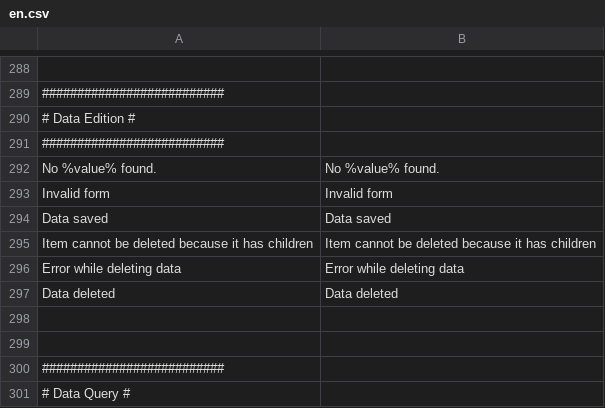
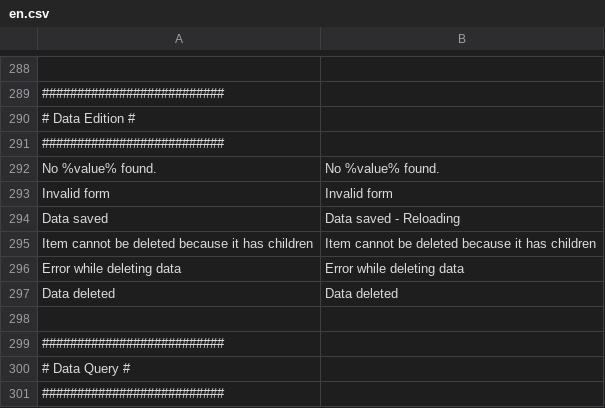
Before and after one commit to IGNBPesty/ogam, a CSV file: website/htdocs/ogam/application/lang/en.csv, drawn as a sheet; only a part is shown, gaps mark what is left out; the shorter side is filled out with more unchanged rows.

```diff
--- a/website/htdocs/ogam/application/lang/en.csv
+++ b/website/htdocs/ogam/application/lang/en.csv
@@ -293,3 +293,3 @@ No %value% found.;No %value% found.
 Invalid form;Invalid form
-Data saved;Data saved
+Data saved;Data saved - Reloading
 Item cannot be deleted because it has children;Item cannot be deleted because it has children
@@ -297,3 +297,2 @@ Error while deleting data;Error while deleting data
 Data deleted;Data deleted
-
 
```
Also changed, not shown: website/htdocs/ogam/application/lang/fr.csv.
